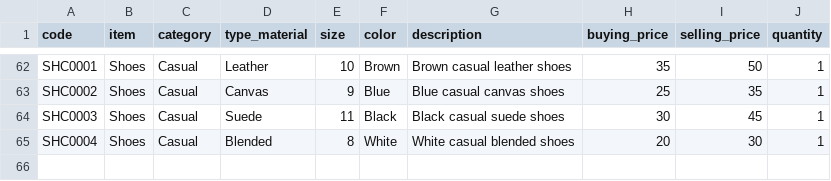
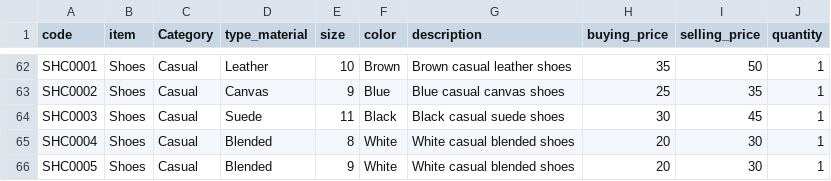
Before and after one commit to gathungugabriel/Clothes-Store-Inventory-with-Flask, a CSV file: products.csv, drawn as a sheet; only a part is shown, gaps mark what is left out; the diff names each change by its address in the sheet, - before the commit and + after, or states it on an @@ line.

```diff
--- a/products.csv
+++ b/products.csv
-C1: category
+C1: Category
+row 66: SHC0005 | Shoes | Casual | Blended | 9 | White | White casual blended shoes | 20 | 30 | 1
```
Also changed, not shown: 5 other files.
